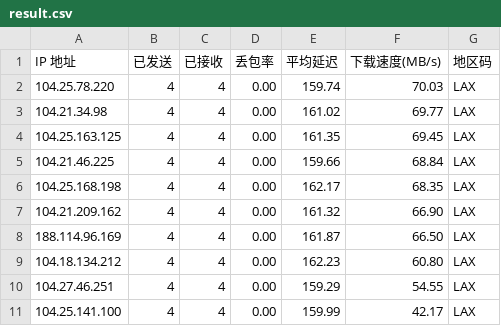
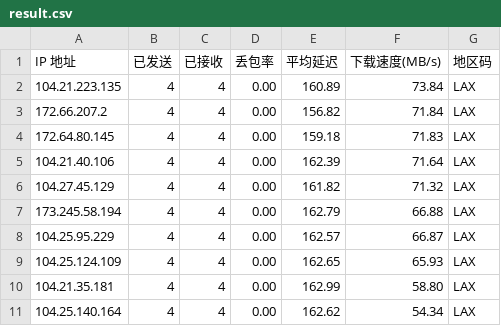
Before and after one commit to LankstonAnderson/WorkerVless2sub, a CSV file: result.csv, drawn as a sheet.

```diff
--- a/result.csv
+++ b/result.csv
@@ -1,11 +1,11 @@
 IP 地址,已发送,已接收,丢包率,平均延迟,下载速度(MB/s),地区码
-104.25.78.220,4,4,0.00,159.74,70.03,LAX
-104.21.34.98,4,4,0.00,161.02,69.77,LAX
-104.25.163.125,4,4,0.00,161.35,69.45,LAX
-104.21.46.225,4,4,0.00,159.66,68.84,LAX
-104.25.168.198,4,4,0.00,162.17,68.35,LAX
-104.21.209.162,4,4,0.00,161.32,66.90,LAX
-188.114.96.169,4,4,0.00,161.87,66.50,LAX
-104.18.134.212,4,4,0.00,162.23,60.80,LAX
-104.27.46.251,4,4,0.00,159.29,54.55,LAX
-104.25.141.100,4,4,0.00,159.99,42.17,LAX
+104.21.223.135,4,4,0.00,160.89,73.84,LAX
+172.66.207.2,4,4,0.00,156.82,71.84,LAX
+172.64.80.145,4,4,0.00,159.18,71.83,LAX
+104.21.40.106,4,4,0.00,162.39,71.64,LAX
+104.27.45.129,4,4,0.00,161.82,71.32,LAX
+173.245.58.194,4,4,0.00,162.79,66.88,LAX
+104.25.95.229,4,4,0.00,162.57,66.87,LAX
+104.25.124.109,4,4,0.00,162.65,65.93,LAX
+104.21.35.181,4,4,0.00,162.99,58.80,LAX
+104.25.140.164,4,4,0.00,162.62,54.34,LAX
```
Also changed, not shown: history.csv.
